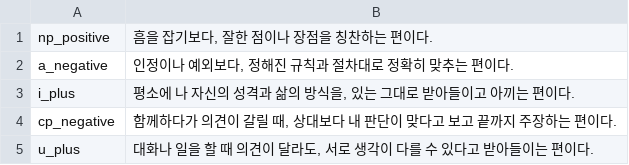
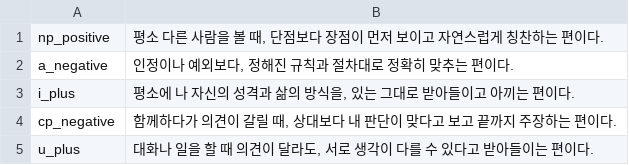
Before and after one commit to jomigata/wiz-coco, a TSV file: docs/internal-materials/ego-ok/items-99-source.tsv, drawn as a sheet; only a part is shown.

```diff
--- a/docs/internal-materials/ego-ok/items-99-source.tsv
+++ b/docs/internal-materials/ego-ok/items-99-source.tsv
@@ -1,2 +1,2 @@
-np_positive	흠을 잡기보다, 잘한 점이나 장점을 칭찬하는 편이다.
+np_positive	평소 다른 사람을 볼 때, 단점보다 장점이 먼저 보이고 자연스럽게 칭찬하는 편이다.
 a_negative	인정이나 예외보다, 정해진 규칙과 절차대로 정확히 맞추는 편이다.
```
Also changed, not shown: docs/internal-materials/ego-ok/items-99-final-catalog-ko.tsv, 3 other files.
